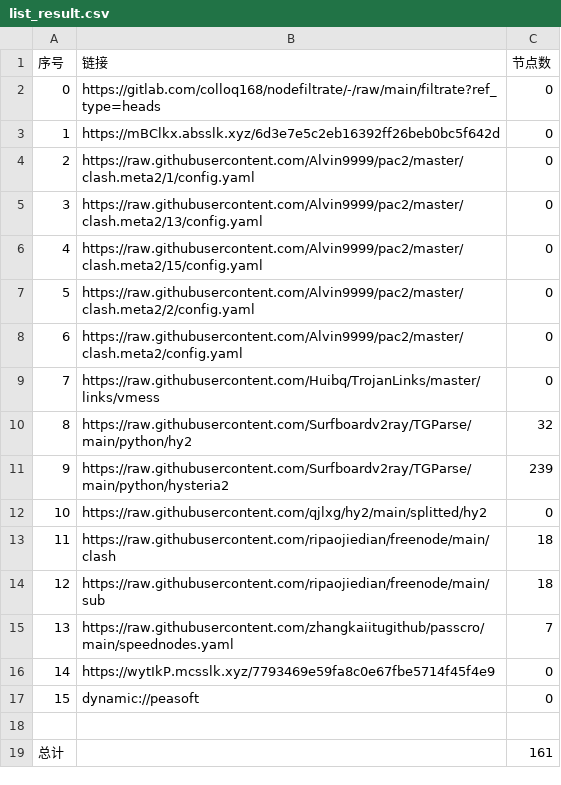
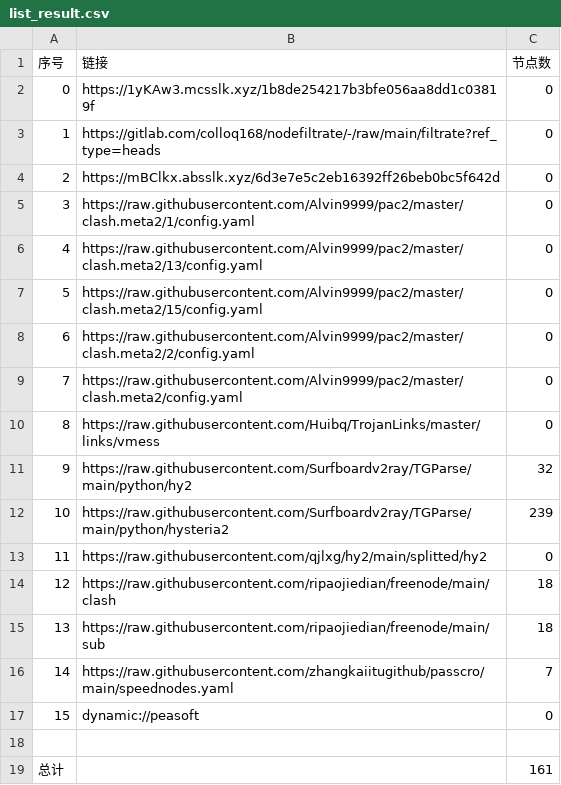
Before and after one commit to wenma77/AutoMergePublicNodes, a CSV file: list_result.csv, drawn as a sheet; removed rows and columns are numbered as before the commit, all else as after; the diff names each change by its address in the sheet, - before the commit and + after, or states it on an @@ line.

```diff
--- a/list_result.csv
+++ b/list_result.csv
+row 2: 0 | https://1yKAw3.mcsslk.xyz/1b8de254217b3bfe056aa8dd1c03819f | 0
@@ column A (序号) renumbered between rows 3 and 16 @@
-row 16: 14 | https://wytIkP.mcsslk.xyz/7793469e59fa8c0e67fbe5714f45f4e9 | 0
```
Also changed, not shown: 18 other files.
